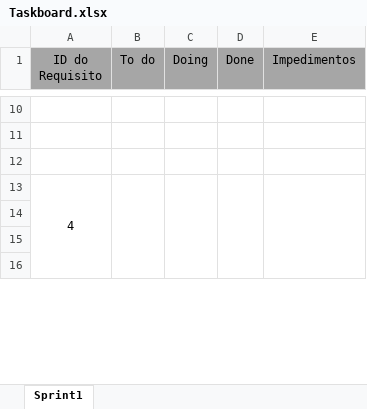
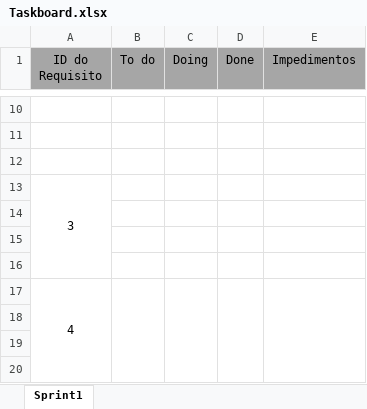
Before and after one commit to j3itchtits/royalt-hotel, an Excel workbook: Documentos/RequisitosAnaliseProjeto/Taskboard.xlsx, sheet Sprint1, drawn as a sheet; only a part is shown, gaps mark what is left out; values as stored, in another font and other column widths than the file's, no borders; charts and pictures not drawn; the diff names each change by its address in the sheet, - before the commit and + after, or states it on an @@ line.

```diff
--- a/Documentos/RequisitosAnaliseProjeto/Taskboard.xlsx (sheet Sprint1)
+++ b/Documentos/RequisitosAnaliseProjeto/Taskboard.xlsx (sheet Sprint1)
+row 13: 3
+row 14: (empty)
+row 15: (empty)
+row 16: (empty)
```
Also changed, not shown: charts or pictures.
